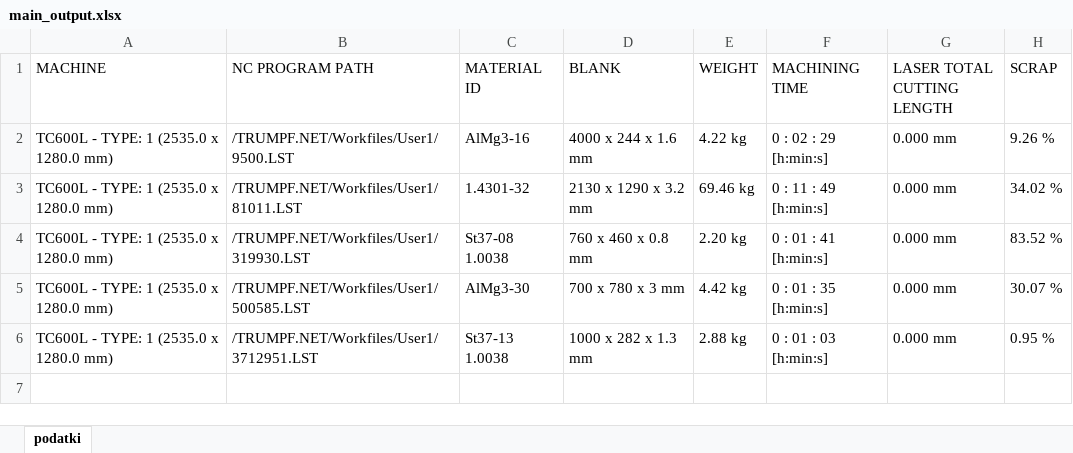
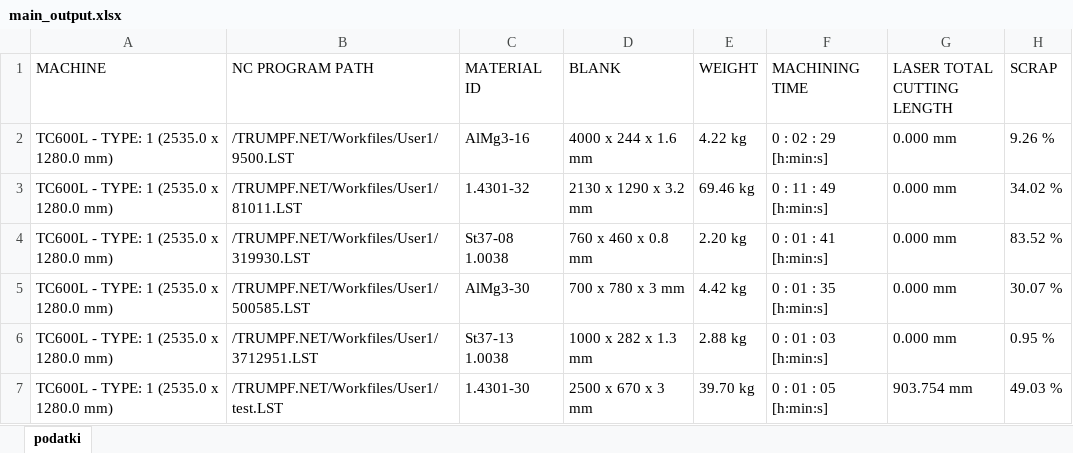
Before and after one commit to RenkoSostaric/KB-Calculate, an Excel workbook: testing/xlsx/main_output.xlsx, sheet podatki, drawn as a sheet; values as stored, in another font and other column widths than the file's, no borders; the diff names each change by its address in the sheet, - before the commit and + after, or states it on an @@ line.

```diff
--- a/testing/xlsx/main_output.xlsx (sheet podatki)
+++ b/testing/xlsx/main_output.xlsx (sheet podatki)
+row 7: TC600L - TYPE: 1 (2535.0 x 1280.0 mm) | /TRUMPF.NET/Workfiles/User1/test.LST | 1.4301-30 | 2500 x 670 x 3 mm | 39.70 kg | 0 : 01 : 05 [h:min:s] | 903.754 mm | 49.03 %
```
Also changed, not shown: 1 other file.
